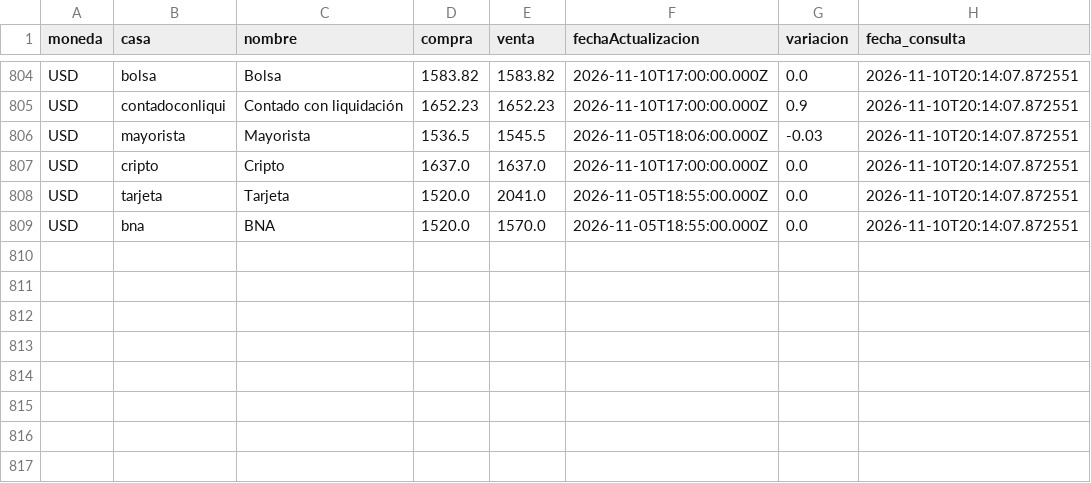
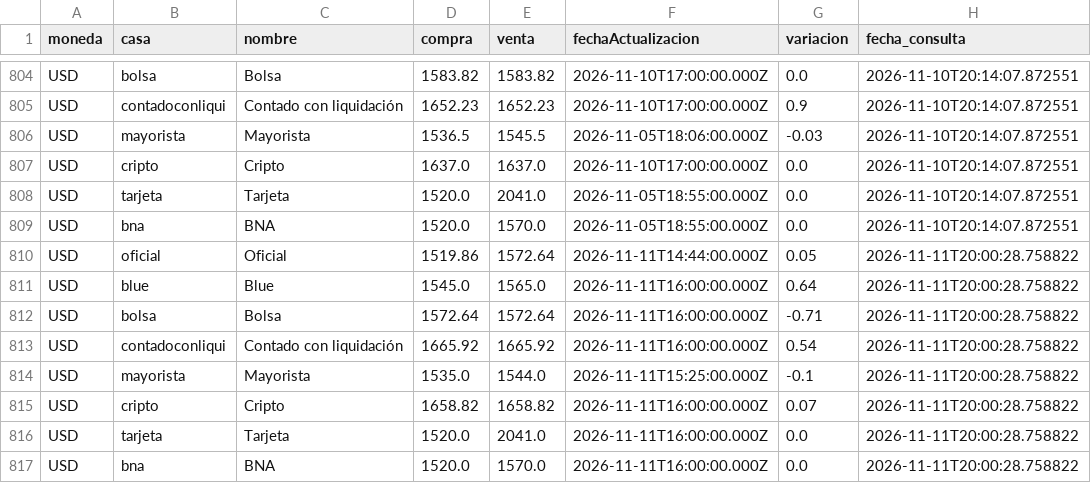
Before and after one commit to maximilianoquirogaaravena-stack/mi-dashboard-macro, a CSV file: data/dolares_historico.csv, drawn as a sheet; only a part is shown, gaps mark what is left out; the diff names each change by its address in the sheet, - before the commit and + after, or states it on an @@ line.

```diff
--- a/data/dolares_historico.csv
+++ b/data/dolares_historico.csv
+row 810: USD | oficial | Oficial | 1519.86 | 1572.64 | 2026-11-11T14:44:00.000Z | 0.05 | 2026-11-11T20:00:28.758822
+row 811: USD | blue | Blue | 1545.0 | 1565.0 | 2026-11-11T16:00:00.000Z | 0.64 | 2026-11-11T20:00:28.758822
+row 812: USD | bolsa | Bolsa | 1572.64 | 1572.64 | 2026-11-11T16:00:00.000Z | -0.71 | 2026-11-11T20:00:28.758822
+row 813: USD | contadoconliqui | Contado con liquidación | 1665.92 | 1665.92 | 2026-11-11T16:00:00.000Z | 0.54 | 2026-11-11T20:00:28.758822
+row 814: USD | mayorista | Mayorista | 1535.0 | 1544.0 | 2026-11-11T15:25:00.000Z | -0.1 | 2026-11-11T20:00:28.758822
+row 815: USD | cripto | Cripto | 1658.82 | 1658.82 | 2026-11-11T16:00:00.000Z | 0.07 | 2026-11-11T20:00:28.758822
+row 816: USD | tarjeta | Tarjeta | 1520.0 | 2041.0 | 2026-11-11T16:00:00.000Z | 0.0 | 2026-11-11T20:00:28.758822
+row 817: USD | bna | BNA | 1520.0 | 1570.0 | 2026-11-11T16:00:00.000Z | 0.0 | 2026-11-11T20:00:28.758822
```
